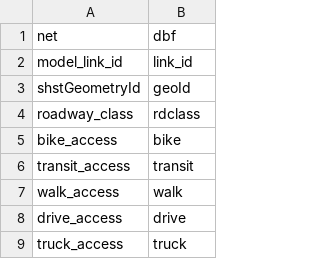
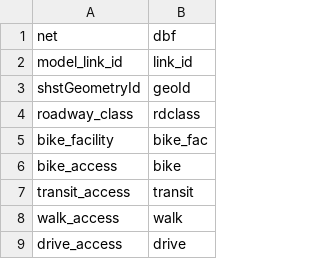
Before and after one commit to wsp-sag/Lasso, a CSV file: examples/settings/net_to_dbf.csv, drawn as a sheet; only a part is shown; the shorter side is filled out with more unchanged rows.

```diff
--- a/examples/settings/net_to_dbf.csv
+++ b/examples/settings/net_to_dbf.csv
@@ -4,2 +4,3 @@ shstGeometryId,geoId
 roadway_class,rdclass
+bike_facility, bike_fac
 bike_access,bike
```
Also changed, not shown: 5 other files.
